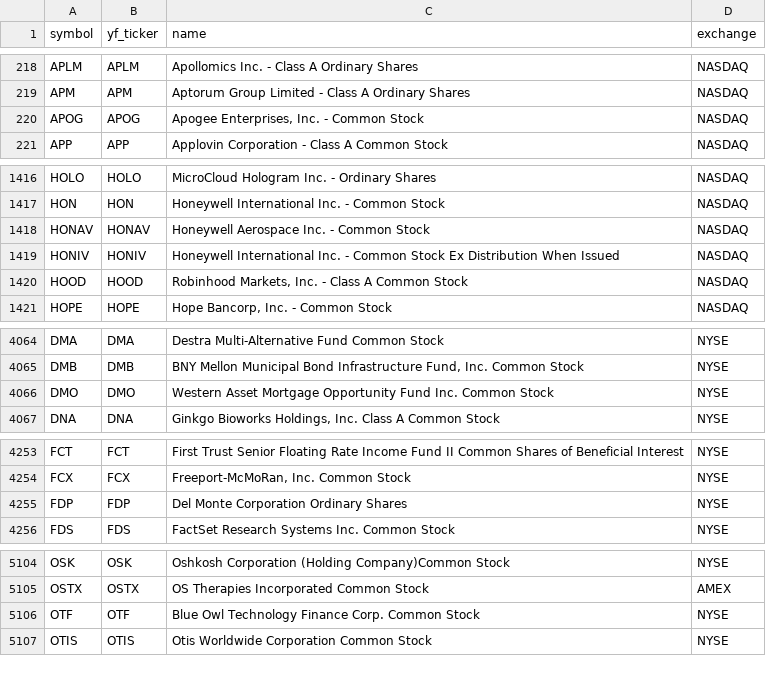
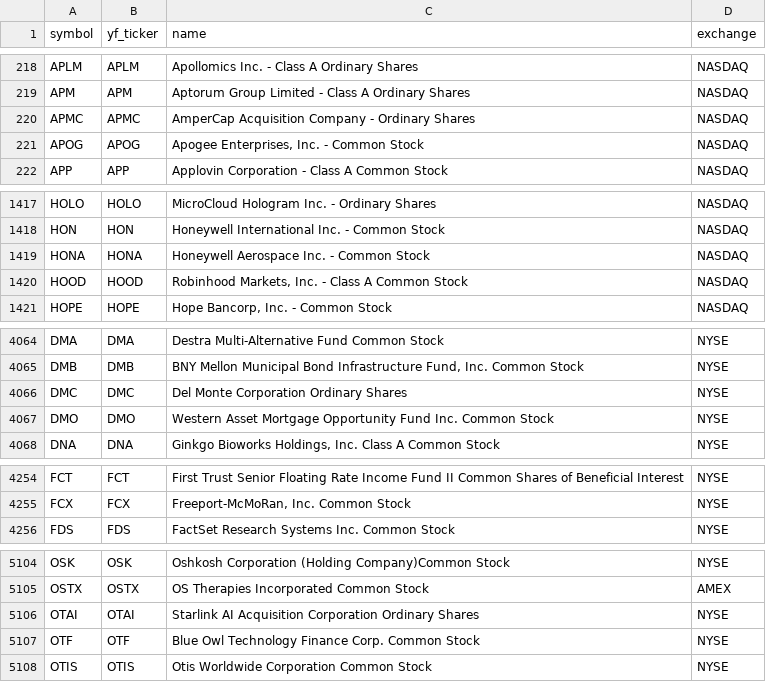
Before and after one commit to Aditya100704/nse-bse-momentum-scanner, a CSV file: data/universe_us.csv, drawn as a sheet; only a part is shown, gaps mark what is left out; the diff covers the shown part only.

```diff
--- a/data/universe_us.csv
+++ b/data/universe_us.csv
@@ -219,2 +219,3 @@ APLM,APLM,Apollomics Inc. - Class A Ordinary Shares,NASDAQ
 APM,APM,Aptorum Group Limited - Class A Ordinary Shares,NASDAQ
+APMC,APMC,AmperCap Acquisition Company - Ordinary Shares,NASDAQ
 APOG,APOG,"Apogee Enterprises, Inc. - Common Stock",NASDAQ
@@ -1417,4 +1418,3 @@ HOLO,HOLO,MicroCloud Hologram Inc. - Ordinary Shares,NASDAQ
 HON,HON,Honeywell International Inc. - Common Stock,NASDAQ
-HONAV,HONAV,Honeywell Aerospace Inc. - Common Stock,NASDAQ
-HONIV,HONIV,Honeywell International Inc. - Common Stock Ex Distribution When Issued,NASDAQ
+HONA,HONA,Honeywell Aerospace Inc. - Common Stock,NASDAQ
 HOOD,HOOD,"Robinhood Markets, Inc. - Class A Common Stock",NASDAQ
@@ -4065,2 +4065,3 @@ DMA,DMA,Destra Multi-Alternative Fund Common Stock,NYSE
 DMB,DMB,"BNY Mellon Municipal Bond Infrastructure Fund, Inc. Common Stock",NYSE
+DMC,DMC,Del Monte Corporation Ordinary Shares,NYSE
 DMO,DMO,Western Asset Mortgage Opportunity Fund Inc. Common Stock,NYSE
@@ -4254,3 +4255,2 @@ FCT,FCT,First Trust Senior Floating Rate Income Fund II Common Shares of Benefic
 FCX,FCX,"Freeport-McMoRan, Inc. Common Stock",NYSE
-FDP,FDP,Del Monte Corporation Ordinary Shares,NYSE
 FDS,FDS,FactSet Research Systems Inc. Common Stock,NYSE
@@ -5105,2 +5105,3 @@ OSK,OSK,Oshkosh Corporation (Holding Company)Common Stock,NYSE
 OSTX,OSTX,OS Therapies Incorporated Common Stock,AMEX
+OTAI,OTAI,Starlink AI Acquisition Corporation Ordinary Shares,NYSE
 OTF,OTF,Blue Owl Technology Finance Corp. Common Stock,NYSE
```
Also changed, not shown: 2 edited cells elsewhere in this file, data/scanner_output.csv, data/scanner_output_us.csv, 7 other files.
